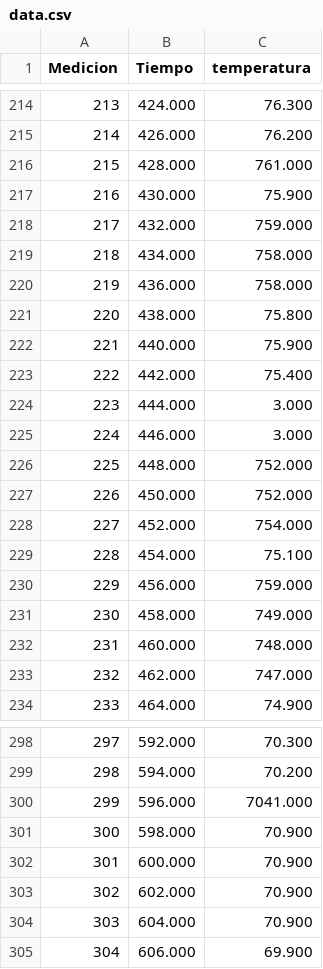
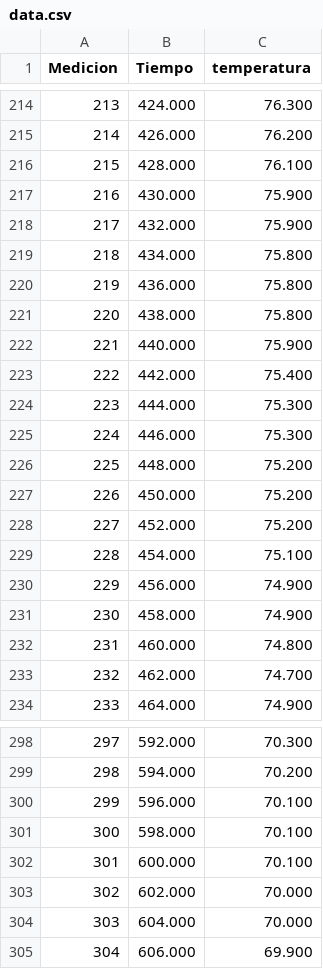
Before and after one commit to belcaik/ocr_temp_extractor, a CSV file: data.csv, drawn as a sheet; only a part is shown, gaps mark what is left out; the diff covers the shown part only.

```diff
--- a/data.csv
+++ b/data.csv
@@ -215,7 +215,7 @@ Medicion,Tiempo,temperatura
 214,426.000,76.200
-215,428.000,761.000
+215,428.000,76.100
 216,430.000,75.900
-217,432.000,759.000
-218,434.000,758.000
-219,436.000,758.000
+217,432.000,75.900
+218,434.000,75.800
+219,436.000,75.800
 220,438.000,75.800
@@ -223,12 +223,12 @@ Medicion,Tiempo,temperatura
 222,442.000,75.400
-223,444.000,3.000
-224,446.000,3.000
-225,448.000,752.000
-226,450.000,752.000
-227,452.000,754.000
+223,444.000,75.300
+224,446.000,75.300
+225,448.000,75.200
+226,450.000,75.200
+227,452.000,75.200
 228,454.000,75.100
-229,456.000,759.000
-230,458.000,749.000
-231,460.000,748.000
-232,462.000,747.000
+229,456.000,74.900
+230,458.000,74.900
+231,460.000,74.800
+232,462.000,74.700
 233,464.000,74.900
@@ -299,7 +299,7 @@ Medicion,Tiempo,temperatura
 298,594.000,70.200
-299,596.000,7041.000
-300,598.000,70.900
-301,600.000,70.900
-302,602.000,70.900
-303,604.000,70.900
+299,596.000,70.100
+300,598.000,70.100
+301,600.000,70.100
+302,602.000,70.000
+303,604.000,70.000
 304,606.000,69.900
```
Also changed, not shown: 46 edited cells elsewhere in this file.
